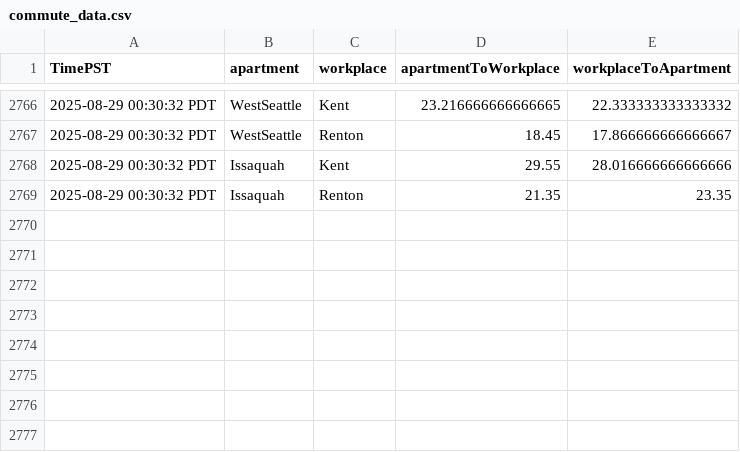
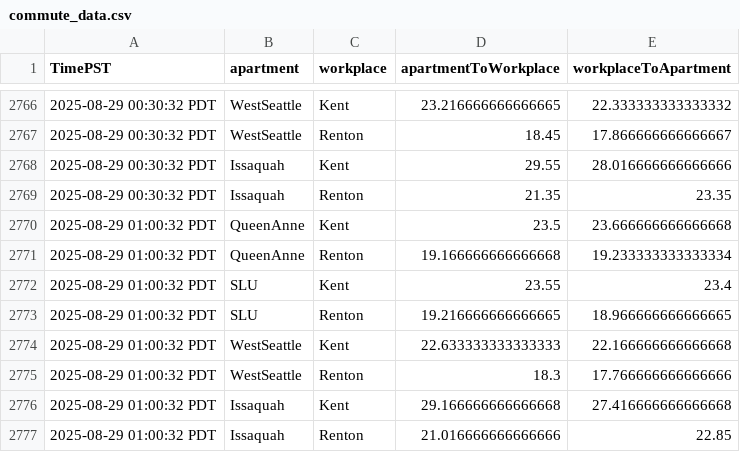
Before and after one commit to mohnishaggarwal/seattle_commute_dataset_instantiator, a CSV file: commute_data.csv, drawn as a sheet; only a part is shown, gaps mark what is left out; the diff names each change by its address in the sheet, - before the commit and + after, or states it on an @@ line.

Commit message:
Update dataset: commute_data.csv → seattle_commute_dataset_instantiator (251324 bytes)

```diff
--- a/commute_data.csv
+++ b/commute_data.csv
+row 2770: 2025-08-29 01:00:32 PDT | QueenAnne | Kent | 23.5 | 23.666666666666668
+row 2771: 2025-08-29 01:00:32 PDT | QueenAnne | Renton | 19.166666666666668 | 19.233333333333334
+row 2772: 2025-08-29 01:00:32 PDT | SLU | Kent | 23.55 | 23.4
+row 2773: 2025-08-29 01:00:32 PDT | SLU | Renton | 19.216666666666665 | 18.966666666666665
+row 2774: 2025-08-29 01:00:32 PDT | WestSeattle | Kent | 22.633333333333333 | 22.166666666666668
+row 2775: 2025-08-29 01:00:32 PDT | WestSeattle | Renton | 18.3 | 17.766666666666666
+row 2776: 2025-08-29 01:00:32 PDT | Issaquah | Kent | 29.166666666666668 | 27.416666666666668
+row 2777: 2025-08-29 01:00:32 PDT | Issaquah | Renton | 21.016666666666666 | 22.85
```
